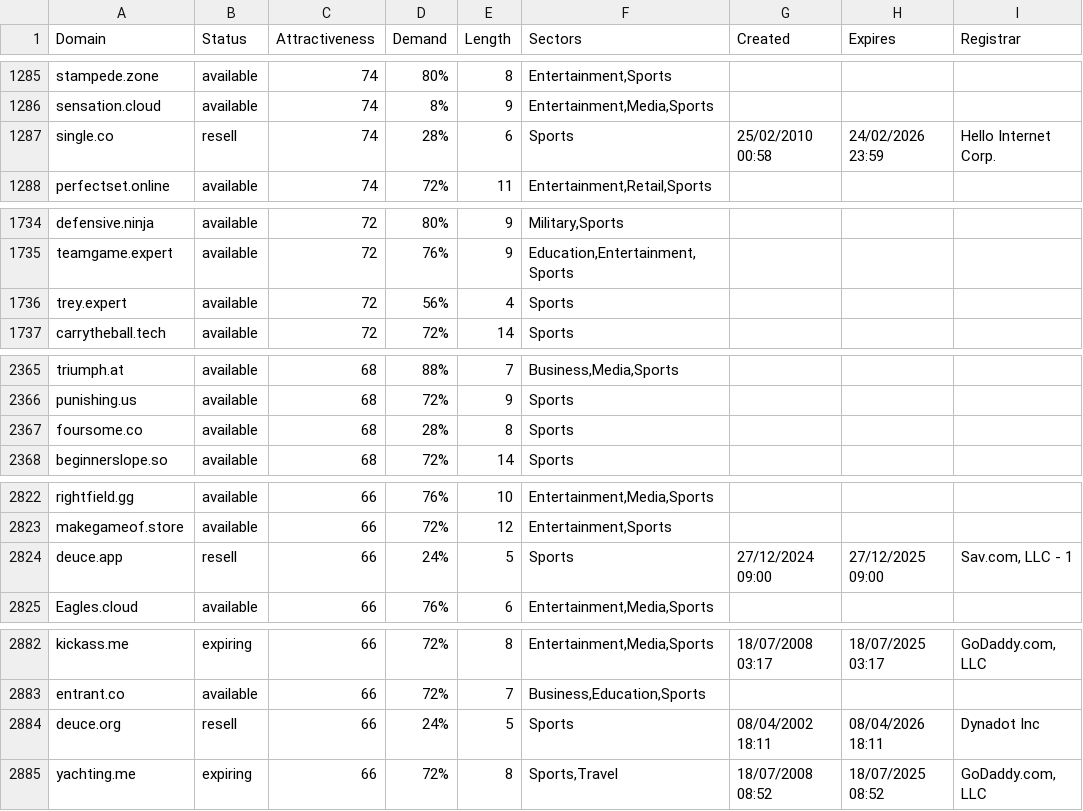
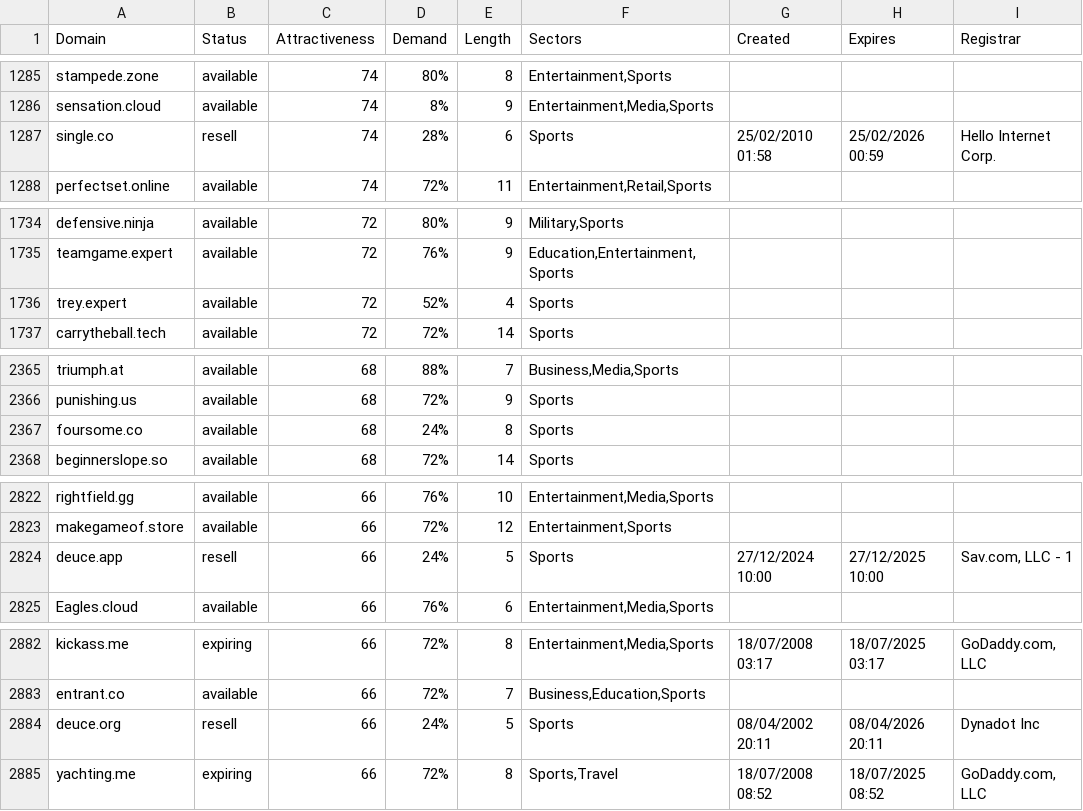
Before and after one commit to UniqueDomains/sports-oneword-domains, a CSV file: sports.csv, drawn as a sheet; only a part is shown, gaps mark what is left out; the diff covers the shown part only.

```diff
--- a/sports.csv
+++ b/sports.csv
@@ -1286,3 +1286,3 @@ stampede.zone,available,74,80%,8,"Entertainment,Sports",,,
 sensation.cloud,available,74,8%,9,"Entertainment,Media,Sports",,,
-single.co,resell,74,28%,6,Sports,25/02/2010 00:58,24/02/2026 23:59,Hello Internet Corp.
+single.co,resell,74,28%,6,Sports,25/02/2010 01:58,25/02/2026 00:59,Hello Internet Corp.
 perfectset.online,available,74,72%,11,"Entertainment,Retail,Sports",,,
@@ -1735,3 +1735,3 @@ defensive.ninja,available,72,80%,9,"Military,Sports",,,
 teamgame.expert,available,72,76%,9,"Education,Entertainment,Sports",,,
-trey.expert,available,72,56%,4,Sports,,,
+trey.expert,available,72,52%,4,Sports,,,
 carrytheball.tech,available,72,72%,14,Sports,,,
@@ -2366,3 +2366,3 @@ triumph.at,available,68,88%,7,"Business,Media,Sports",,,
 punishing.us,available,68,72%,9,Sports,,,
-foursome.co,available,68,28%,8,Sports,,,
+foursome.co,available,68,24%,8,Sports,,,
 beginnerslope.so,available,68,72%,14,Sports,,,
@@ -2823,3 +2823,3 @@ rightfield.gg,available,66,76%,10,"Entertainment,Media,Sports",,,
 makegameof.store,available,66,72%,12,"Entertainment,Sports",,,
-deuce.app,resell,66,24%,5,Sports,27/12/2024 09:00,27/12/2025 09:00,"Sav.com, LLC - 1"
+deuce.app,resell,66,24%,5,Sports,27/12/2024 10:00,27/12/2025 10:00,"Sav.com, LLC - 1"
 Eagles.cloud,available,66,76%,6,"Entertainment,Media,Sports",,,
@@ -2883,3 +2883,3 @@ kickass.me,expiring,66,72%,8,"Entertainment,Media,Sports",18/07/2008 03:17,18/07
 entrant.co,available,66,72%,7,"Business,Education,Sports",,,
-deuce.org,resell,66,24%,5,Sports,08/04/2002 18:11,08/04/2026 18:11,Dynadot Inc
+deuce.org,resell,66,24%,5,Sports,08/04/2002 20:11,08/04/2026 20:11,Dynadot Inc
 yachting.me,expiring,66,72%,8,"Sports,Travel",18/07/2008 08:52,18/07/2025 08:52,"GoDaddy.com, LLC"
```
Also changed, not shown: 1 added row, 1 removed row and 12 edited cells elsewhere in this file, 2 other files.
